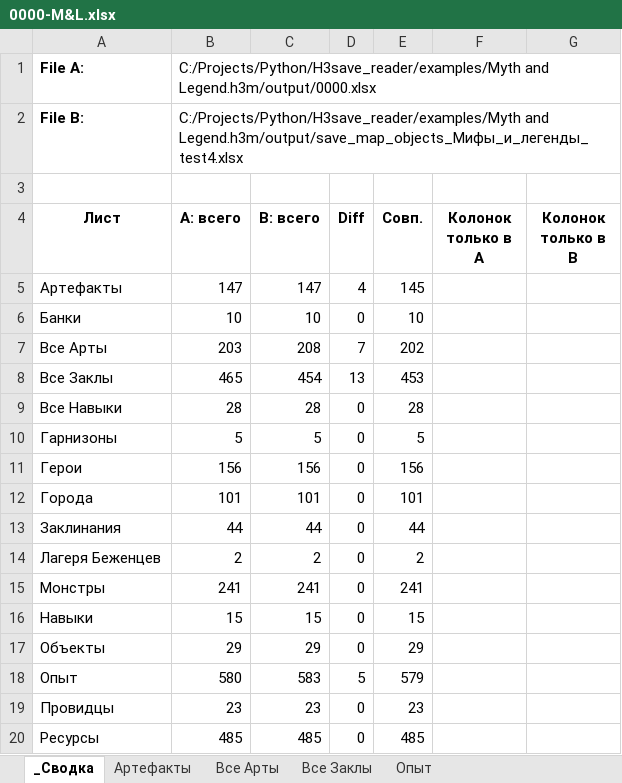
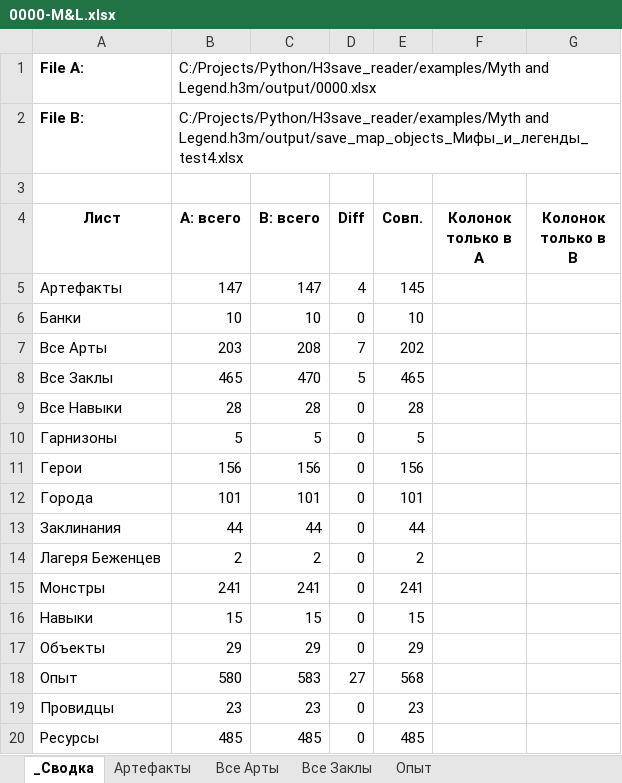
Before and after one commit to AlexZ98765/H3save_reader, an Excel workbook: examples/Myth and Legend.h3m/compare/0000-M&L.xlsx, sheet _Сводка, drawn as a sheet; only a part is shown; values as stored, in another font and other column widths than the file's, no borders; the diff names each change by its address in the sheet, - before the commit and + after, or states it on an @@ line.

```diff
--- a/examples/Myth and Legend.h3m/compare/0000-M&L.xlsx (sheet _Сводка)
+++ b/examples/Myth and Legend.h3m/compare/0000-M&L.xlsx (sheet _Сводка)
-C8 (B: всего): 454
+C8 (B: всего): 470
-D8 (Diff): 13
+D8 (Diff): 5
-E8 (Совп.): 453
+E8 (Совп.): 465
-D18 (Diff): 5
+D18 (Diff): 27
-E18 (Совп.): 579
+E18 (Совп.): 568
```
Also changed, not shown: sheet Опыт, sheet Все Заклы, sheet Все Арты, examples/Myth and Legend.h3m/compare/0000_231-M&L.xlsx, 3 other files.
